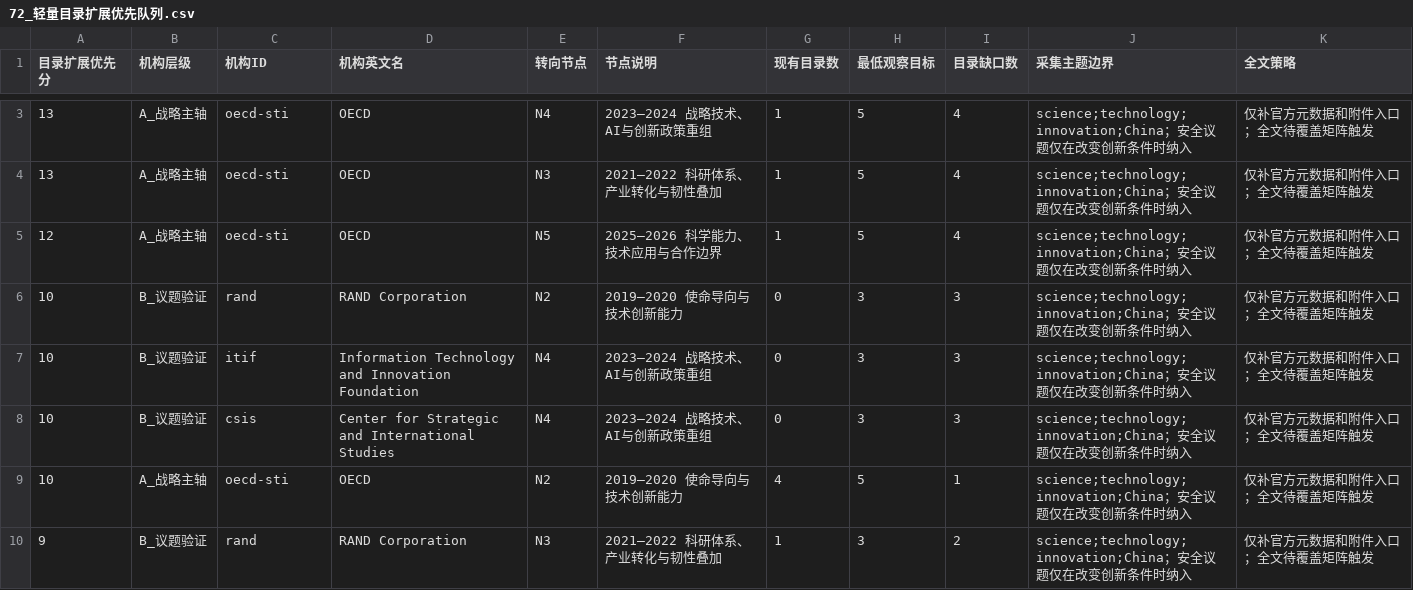
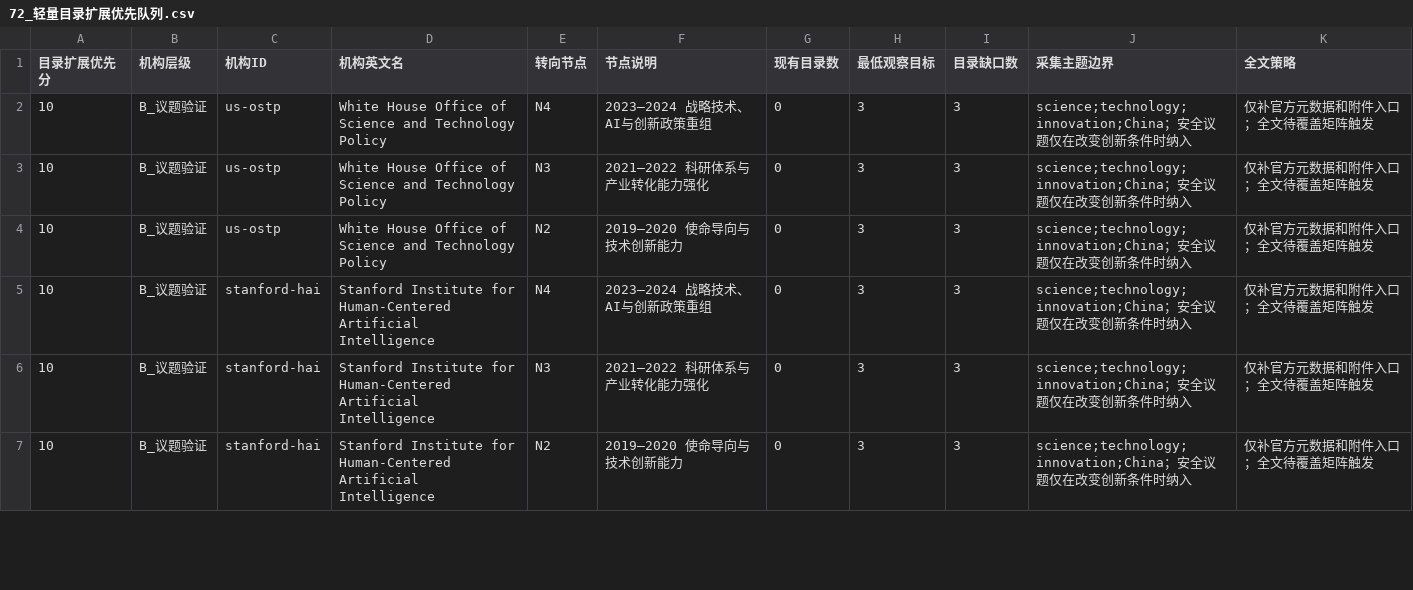
Before and after one commit to zhonghuaongteng/thinktank-report-archive, a CSV file: 国际主要科技智库观点演变_研判/72_轻量目录扩展优先队列.csv, drawn as a sheet; only a part is shown, gaps mark what is left out; the diff covers the shown part only.

Commit message:
expand science and innovation light catalogs

```diff
--- a/国际主要科技智库观点演变_研判/72_轻量目录扩展优先队列.csv
+++ b/国际主要科技智库观点演变_研判/72_轻量目录扩展优先队列.csv
@@ -3,8 +2,6 @@
-13,A_战略主轴,oecd-sti,OECD,N4,2023—2024 战略技术、AI与创新政策重组,1,5,4,science;technology;innovation;China；安全议题仅在改变创新条件时纳入,仅补官方元数据和附件入口；全文待覆盖矩阵触发
-13,A_战略主轴,oecd-sti,OECD,N3,2021—2022 科研体系、产业转化与韧性叠加,1,5,4,science;technology;innovation;China；安全议题仅在改变创新条件时纳入,仅补官方元数据和附件入口；全文待覆盖矩阵触发
-12,A_战略主轴,oecd-sti,OECD,N5,2025—2026 科学能力、技术应用与合作边界,1,5,4,science;technology;innovation;China；安全议题仅在改变创新条件时纳入,仅补官方元数据和附件入口；全文待覆盖矩阵触发
-10,B_议题验证,rand,RAND Corporation,N2,2019—2020 使命导向与技术创新能力,0,3,3,science;technology;innovation;China；安全议题仅在改变创新条件时纳入,仅补官方元数据和附件入口；全文待覆盖矩阵触发
-10,B_议题验证,itif,Information Technology and Innovation Foundation,N4,2023—2024 战略技术、AI与创新政策重组,0,3,3,science;technology;innovation;China；安全议题仅在改变创新条件时纳入,仅补官方元数据和附件入口；全文待覆盖矩阵触发
-10,B_议题验证,csis,Center for Strategic and International Studies,N4,2023—2024 战略技术、AI与创新政策重组,0,3,3,science;technology;innovation;China；安全议题仅在改变创新条件时纳入,仅补官方元数据和附件入口；全文待覆盖矩阵触发
-10,A_战略主轴,oecd-sti,OECD,N2,2019—2020 使命导向与技术创新能力,4,5,1,science;technology;innovation;China；安全议题仅在改变创新条件时纳入,仅补官方元数据和附件入口；全文待覆盖矩阵触发
-9,B_议题验证,rand,RAND Corporation,N3,2021—2022 科研体系、产业转化与韧性叠加,1,3,2,science;technology;innovation;China；安全议题仅在改变创新条件时纳入,仅补官方元数据和附件入口；全文待覆盖矩阵触发
+10,B_议题验证,us-ostp,White House Office of Science and Technology Policy,N4,2023—2024 战略技术、AI与创新政策重组,0,3,3,science;technology;innovation;China；安全议题仅在改变创新条件时纳入,仅补官方元数据和附件入口；全文待覆盖矩阵触发
+10,B_议题验证,us-ostp,White House Office of Science and Technology Policy,N3,2021—2022 科研体系与产业转化能力强化,0,3,3,science;technology;innovation;China；安全议题仅在改变创新条件时纳入,仅补官方元数据和附件入口；全文待覆盖矩阵触发
+10,B_议题验证,us-ostp,White House Office of Science and Technology Policy,N2,2019—2020 使命导向与技术创新能力,0,3,3,science;technology;innovation;China；安全议题仅在改变创新条件时纳入,仅补官方元数据和附件入口；全文待覆盖矩阵触发
+10,B_议题验证,stanford-hai,Stanford Institute for Human-Centered Artificial Intelligence,N4,2023—2024 战略技术、AI与创新政策重组,0,3,3,science;technology;innovation;China；安全议题仅在改变创新条件时纳入,仅补官方元数据和附件入口；全文待覆盖矩阵触发
+10,B_议题验证,stanford-hai,Stanford Institute for Human-Centered Artificial Intelligence,N3,2021—2022 科研体系与产业转化能力强化,0,3,3,science;technology;innovation;China；安全议题仅在改变创新条件时纳入,仅补官方元数据和附件入口；全文待覆盖矩阵触发
+10,B_议题验证,stanford-hai,Stanford Institute for Human-Centered Artificial Intelligence,N2,2019—2020 使命导向与技术创新能力,0,3,3,science;technology;innovation;China；安全议题仅在改变创新条件时纳入,仅补官方元数据和附件入口；全文待覆盖矩阵触发
```
Also changed, not shown: 7 removed rows and 8 edited cells elsewhere in this file, 30 other files.
